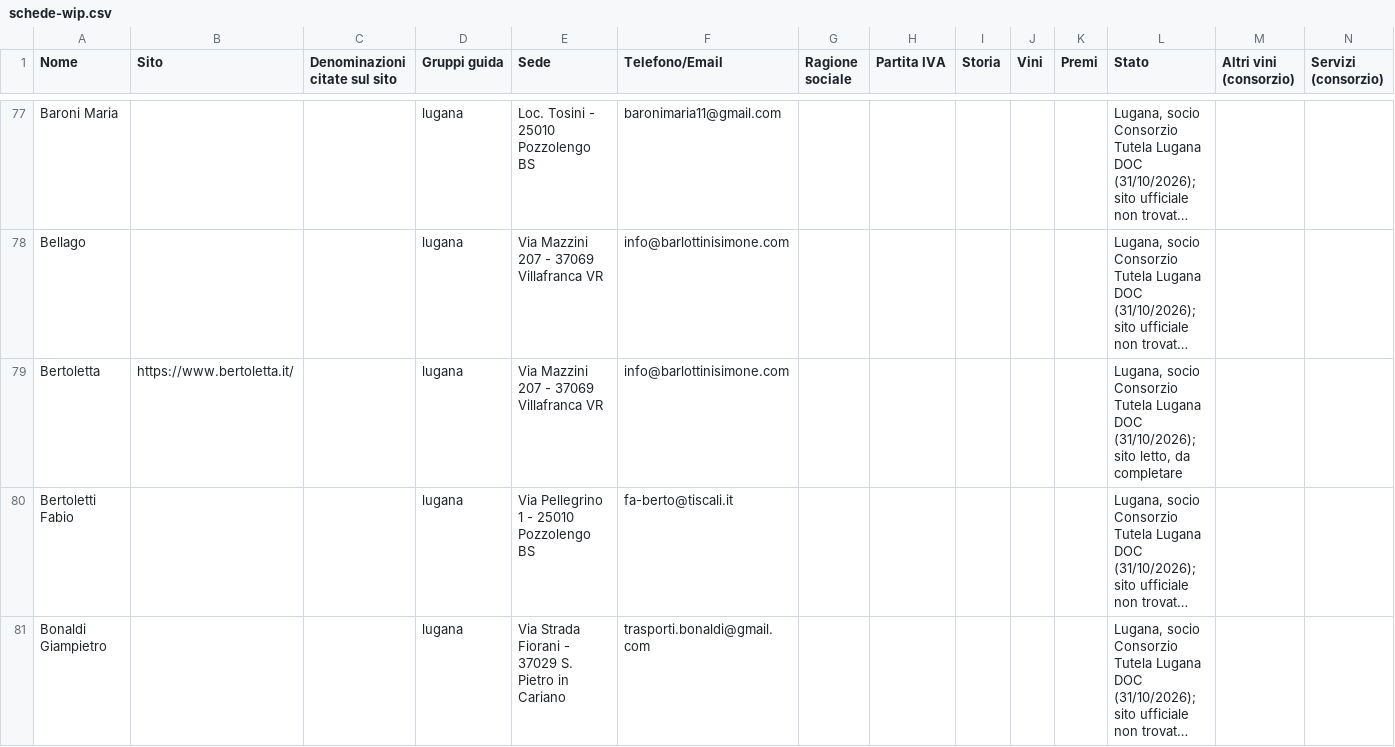
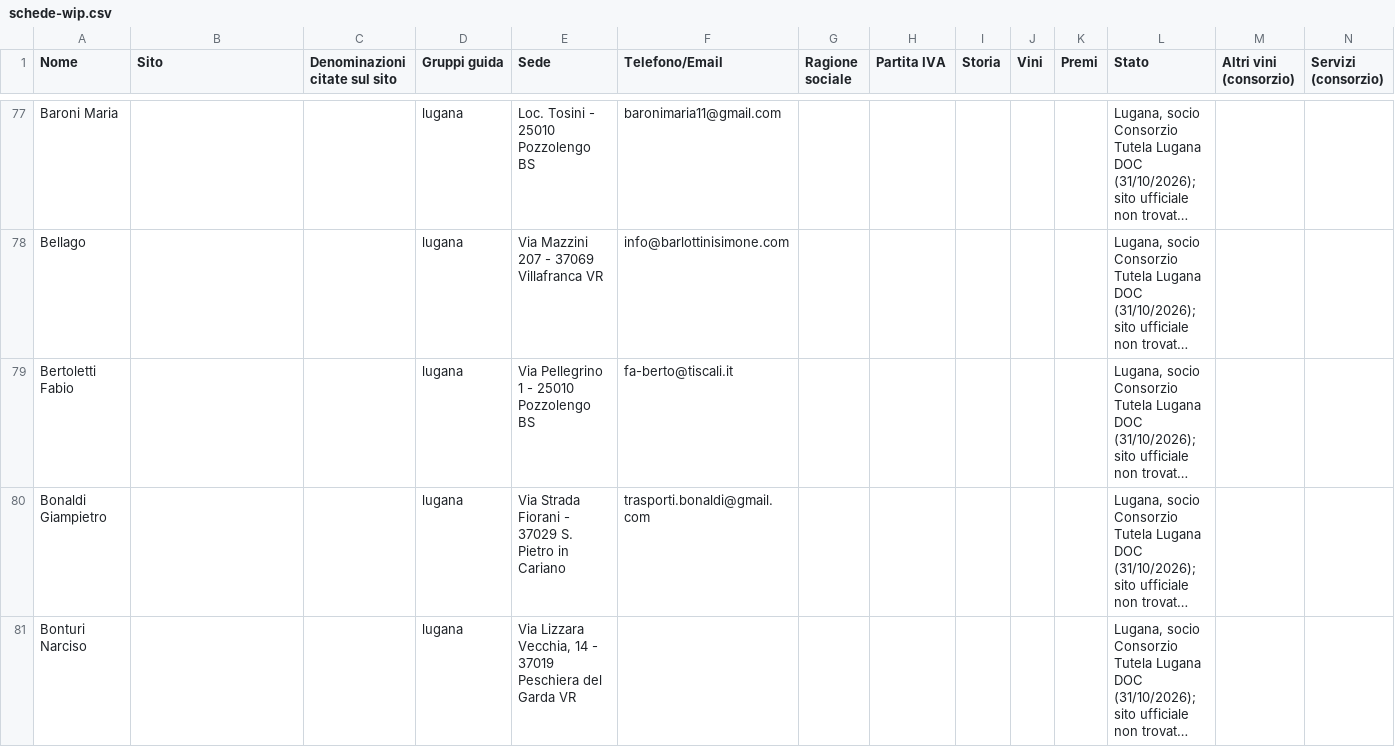
Before and after one commit to Paoloprimus/vinobotte, a CSV file: wip/schede-wip.csv, drawn as a sheet; only a part is shown, gaps mark what is left out; the shorter side is filled out with more unchanged rows; long unchanged cells end in …; rows hold the shown columns only; the diff covers the shown part only; the diff names each change by its address in the sheet, - before the commit and + after, or states it on an @@ line.

```diff
--- a/wip/schede-wip.csv
+++ b/wip/schede-wip.csv
-row 79: Bertoletta | https://www.bertoletta.it/ |  | lugana | Via Mazzini 207 - 37069 Villafranca VR | info@barlottinisimone.com |  |  |  |  |  | Lugana, socio Consorzio Tutela Lugana DOC (31/10/2026); sito letto, da completare
```
Also changed, not shown: 3 removed rows and 4 edited cells elsewhere in this file, 17 other files.
